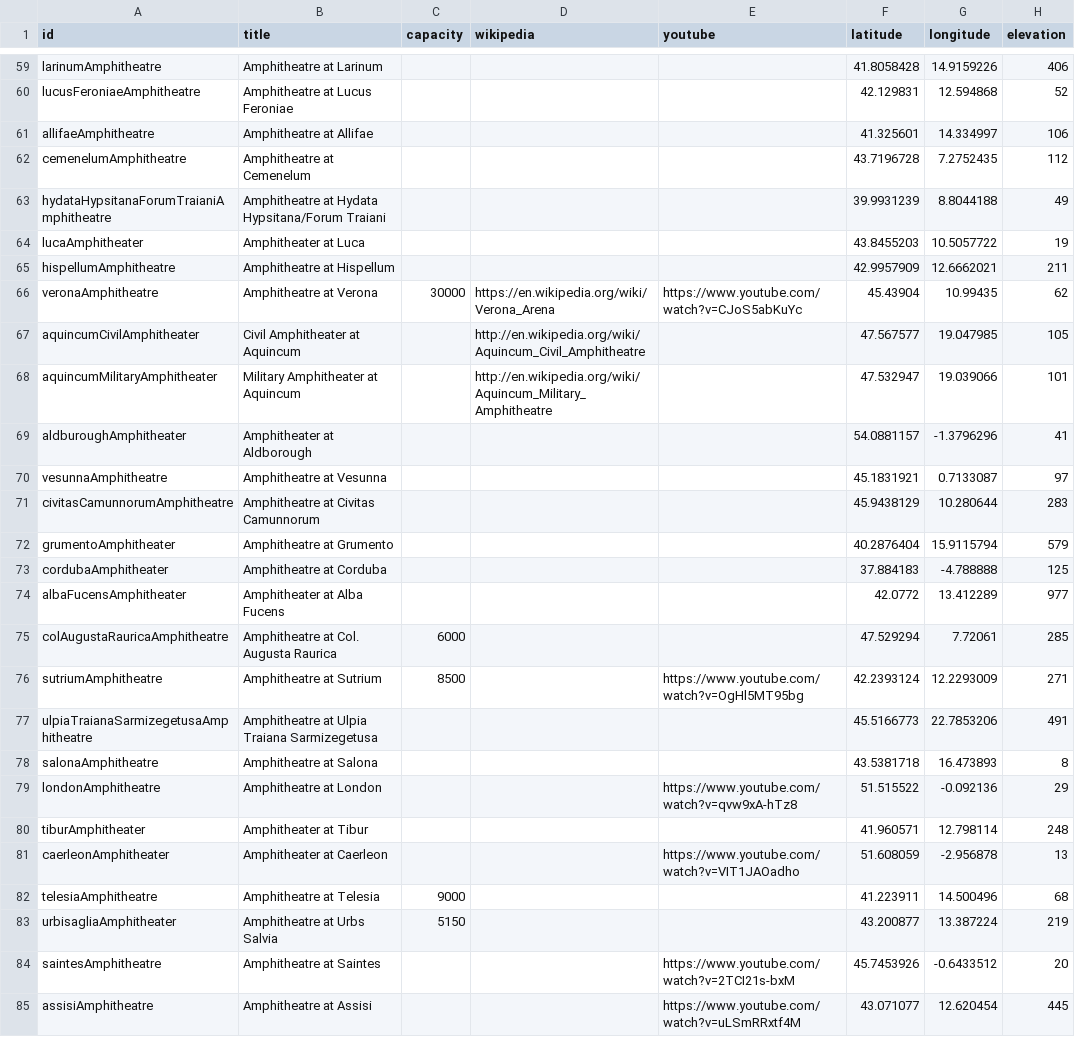
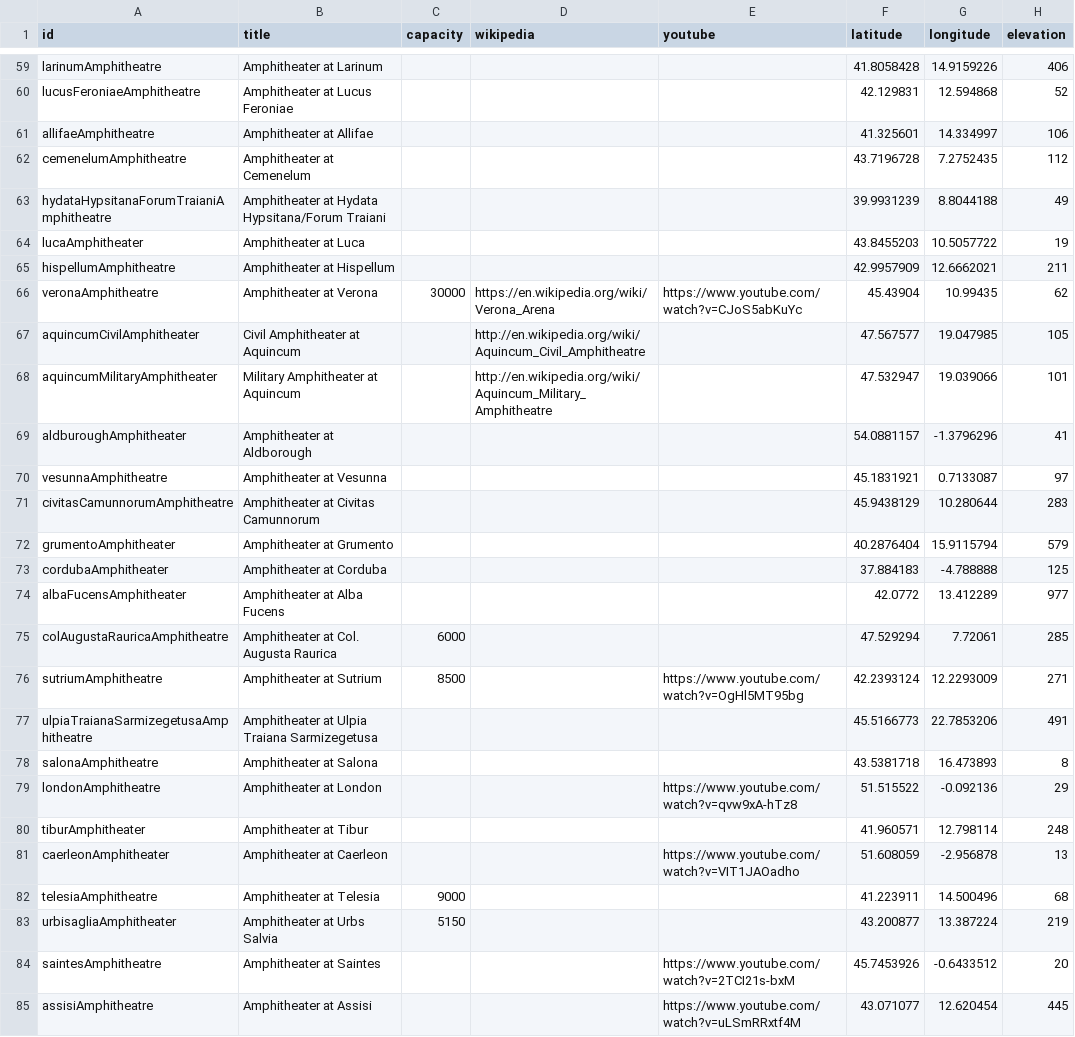
Before and after one commit to sfsheath/roman-amphitheaters, a CSV file: roman-amphitheaters.csv, drawn as a sheet; only a part is shown, gaps mark what is left out; the diff covers the shown part only.

```diff
--- a/roman-amphitheaters.csv
+++ b/roman-amphitheaters.csv
@@ -59,9 +59,9 @@ id,title,capacity,wikipedia,youtube,latitude,longitude,elevation
-"larinumAmphitheatre","Amphitheatre at Larinum",,,,41.8058428,14.9159226,406
-"lucusFeroniaeAmphitheatre","Amphitheatre at Lucus Feroniae",,,,42.129831,12.594868,52
-"allifaeAmphitheatre","Amphitheatre at Allifae",,,,41.325601,14.334997,106
-"cemenelumAmphitheatre","Amphitheatre at Cemenelum",,,,43.7196728,7.2752435,112
-"hydataHypsitanaForumTraianiAmphitheatre","Amphitheatre at Hydata Hypsitana/Forum Traiani",,,,39.9931239,8.8044188,49
+"larinumAmphitheatre","Amphitheater at Larinum",,,,41.8058428,14.9159226,406
+"lucusFeroniaeAmphitheatre","Amphitheater at Lucus Feroniae",,,,42.129831,12.594868,52
+"allifaeAmphitheatre","Amphitheater at Allifae",,,,41.325601,14.334997,106
+"cemenelumAmphitheatre","Amphitheater at Cemenelum",,,,43.7196728,7.2752435,112
+"hydataHypsitanaForumTraianiAmphitheatre","Amphitheater at Hydata Hypsitana/Forum Traiani",,,,39.9931239,8.8044188,49
 "lucaAmphitheater","Amphitheater at Luca",,,,43.8455203,10.5057722,19
-"hispellumAmphitheatre","Amphitheatre at Hispellum",,,,42.9957909,12.6662021,211
-"veronaAmphitheatre","Amphitheatre at Verona",30000,"https://en.wikipedia.org/wiki/Verona_Arena","https://www.youtube.com/watch?v=CJoS5abKuYc",45.43904,10.99435,62
+"hispellumAmphitheatre","Amphitheater at Hispellum",,,,42.9957909,12.6662021,211
+"veronaAmphitheatre","Amphitheater at Verona",30000,"https://en.wikipedia.org/wiki/Verona_Arena","https://www.youtube.com/watch?v=CJoS5abKuYc",45.43904,10.99435,62
 "aquincumCivilAmphitheater","Civil Amphitheater at Aquincum",,"http://en.wikipedia.org/wiki/Aquincum_Civil_Amphitheatre",,47.567577,19.047985,105
@@ -69,17 +69,17 @@ id,title,capacity,wikipedia,youtube,latitude,longitude,elevation
 "aldburoughAmphitheater","Amphitheater at Aldborough",,,,54.0881157,-1.3796296,41
-"vesunnaAmphitheatre","Amphitheatre at Vesunna",,,,45.1831921,0.7133087,97
-"civitasCamunnorumAmphitheatre","Amphitheatre at Civitas Camunnorum",,,,45.9438129,10.280644,283
-"grumentoAmphitheater","Amphitheatre at Grumento",,,,40.2876404,15.9115794,579
-"cordubaAmphitheater","Amphitheatre at Corduba",,,,37.884183,-4.788888,125
+"vesunnaAmphitheatre","Amphitheater at Vesunna",,,,45.1831921,0.7133087,97
+"civitasCamunnorumAmphitheatre","Amphitheater at Civitas Camunnorum",,,,45.9438129,10.280644,283
+"grumentoAmphitheater","Amphitheater at Grumento",,,,40.2876404,15.9115794,579
+"cordubaAmphitheater","Amphitheater at Corduba",,,,37.884183,-4.788888,125
 "albaFucensAmphitheater","Amphitheater at Alba Fucens",,,,42.0772,13.412289,977
-"colAugustaRauricaAmphitheatre","Amphitheatre at Col. Augusta Raurica",6000,,,47.529294,7.72061,285
-"sutriumAmphitheatre","Amphitheatre at Sutrium",8500,,"https://www.youtube.com/watch?v=OgHl5MT95bg",42.2393124,12.2293009,271
-"ulpiaTraianaSarmizegetusaAmphitheatre","Amphitheatre at Ulpia Traiana Sarmizegetusa",,,,45.5166773,22.7853206,491
-"salonaAmphitheatre","Amphitheatre at Salona",,,,43.5381718,16.473893,8
-"londonAmphitheatre","Amphitheatre at London",,,"https://www.youtube.com/watch?v=qvw9xA-hTz8",51.515522,-0.092136,29
+"colAugustaRauricaAmphitheatre","Amphitheater at Col. Augusta Raurica",6000,,,47.529294,7.72061,285
+"sutriumAmphitheatre","Amphitheater at Sutrium",8500,,"https://www.youtube.com/watch?v=OgHl5MT95bg",42.2393124,12.2293009,271
+"ulpiaTraianaSarmizegetusaAmphitheatre","Amphitheater at Ulpia Traiana Sarmizegetusa",,,,45.5166773,22.7853206,491
+"salonaAmphitheatre","Amphitheater at Salona",,,,43.5381718,16.473893,8
+"londonAmphitheatre","Amphitheater at London",,,"https://www.youtube.com/watch?v=qvw9xA-hTz8",51.515522,-0.092136,29
 "tiburAmphitheater","Amphitheater at Tibur",,,,41.960571,12.798114,248
 "caerleonAmphitheater","Amphitheater at Caerleon",,,"https://www.youtube.com/watch?v=VIT1JAOadho",51.608059,-2.956878,13
-"telesiaAmphitheatre","Amphitheatre at Telesia",9000,,,41.223911,14.500496,68
-"urbisagliaAmphitheater","Amphitheatre at Urbs Salvia",5150,,,43.200877,13.387224,219
-"saintesAmphitheatre","Amphitheatre at Saintes",,,"https://www.youtube.com/watch?v=2TCI21s-bxM",45.7453926,-0.6433512,20
-"assisiAmphitheatre","Amphitheatre at Assisi",,,"https://www.youtube.com/watch?v=uLSmRRxtf4M",43.071077,12.620454,445
+"telesiaAmphitheatre","Amphitheater at Telesia",9000,,,41.223911,14.500496,68
+"urbisagliaAmphitheater","Amphitheater at Urbs Salvia",5150,,,43.200877,13.387224,219
+"saintesAmphitheatre","Amphitheater at Saintes",,,"https://www.youtube.com/watch?v=2TCI21s-bxM",45.7453926,-0.6433512,20
+"assisiAmphitheatre","Amphitheater at Assisi",,,"https://www.youtube.com/watch?v=uLSmRRxtf4M",43.071077,12.620454,445
```
Also changed, not shown: 1 added row and 23 edited cells elsewhere in this file, 1 other file.
